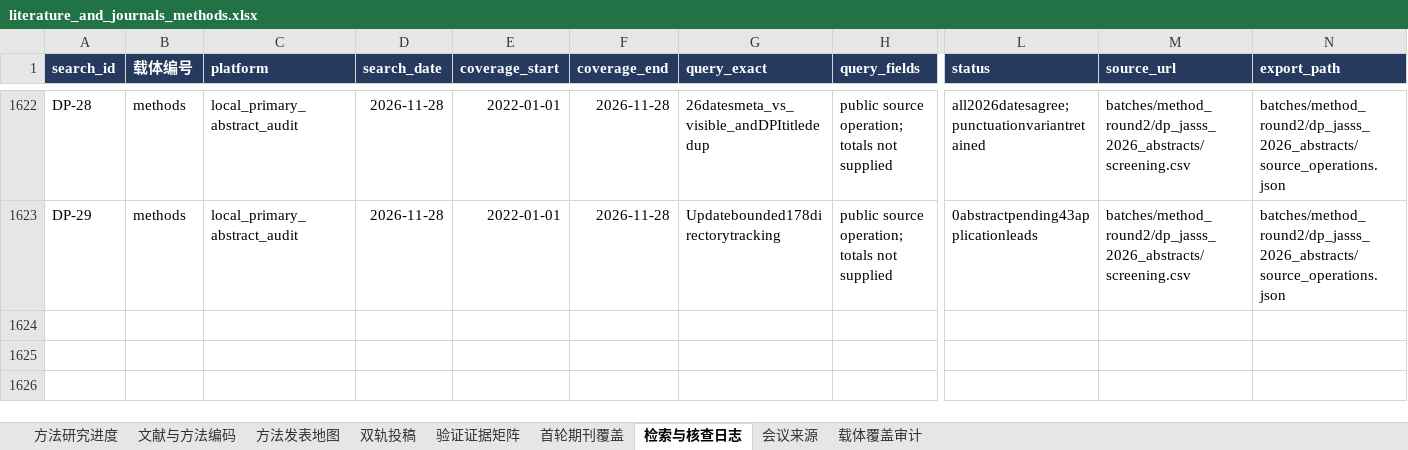
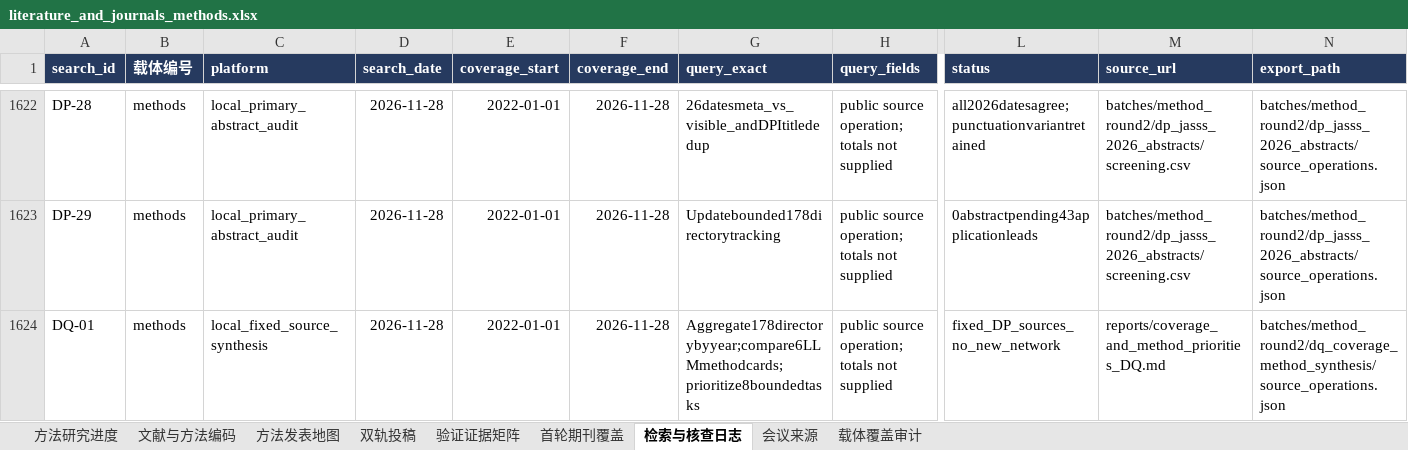
Before and after one commit to BNU-CCR/Agent-EX, an Excel workbook: literature-review/exports/literature_and_journals_methods.xlsx, sheet 检索与核查日志, drawn as a sheet; only a part is shown, gaps mark what is left out; values as stored, in another font and other column widths than the file's, no borders; rows hold the shown columns only; the diff names each change by its address in the sheet, - before the commit and + after, or states it on an @@ line.

Commit message:
docs(literature): synthesize directory coverage and LLM method priorities

```diff
--- a/literature-review/exports/literature_and_journals_methods.xlsx (sheet 检索与核查日志)
+++ b/literature-review/exports/literature_and_journals_methods.xlsx (sheet 检索与核查日志)
+row 1624: DQ-01 | methods | local_fixed_source_synthesis | 2026-11-28 | 2022-01-01 | 2026-11-28 | Aggregate178directorybyyear;compare6LLMmethodcards;prioritize8boundedtasks | public source operation; totals not supplied | fixed_DP_sources_no_new_network | reports/coverage_and_method_priorities_DQ.md | batches/method_round2/dq_coverage_method_synthesis/source_operations.json
```
Also changed, not shown: 14 other files.
